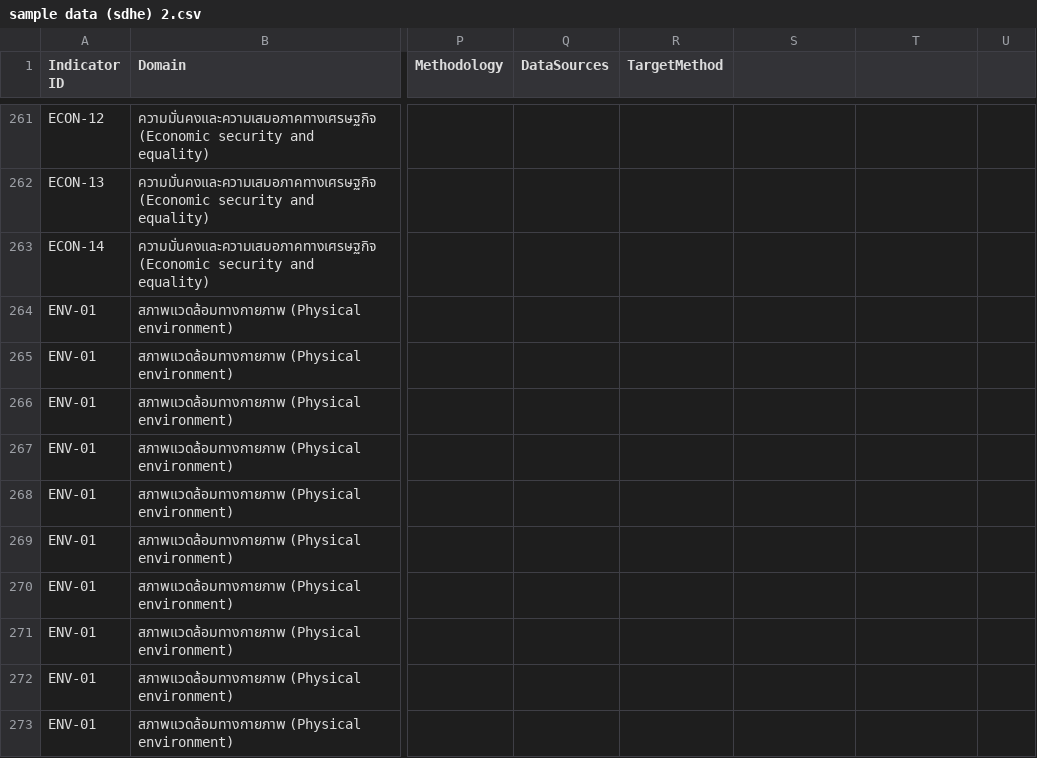
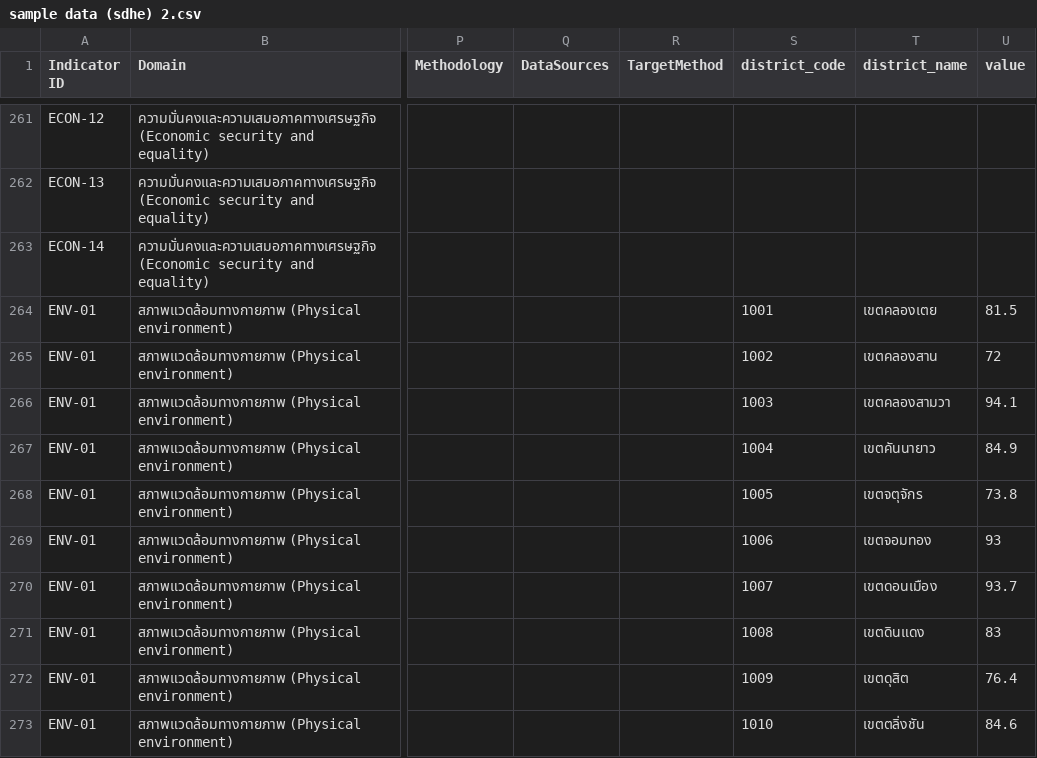
Before and after one commit to maxtwis/sdh-dashboard, a CSV file: sample data (sdhe) 2.csv, drawn as a sheet; only a part is shown, gaps mark what is left out; the diff covers the shown part only; the diff names each change by its address in the sheet, - before the commit and + after, or states it on an @@ line.

```diff
--- a/sample data (sdhe) 2.csv
+++ b/sample data (sdhe) 2.csv
-S1: (empty)
+S1: district_code
-T1: (empty)
+T1: district_name
-U1: (empty)
+U1: value
-S264 (district_code): (empty)
+S264 (district_code): 1001
-T264 (district_name): (empty)
+T264 (district_name): เขตคลองเตย
-U264 (value): (empty)
+U264 (value): 81.5
-S265 (district_code): (empty)
+S265 (district_code): 1002
-T265 (district_name): (empty)
+T265 (district_name): เขตคลองสาน
-U265 (value): (empty)
+U265 (value): 72
-S266 (district_code): (empty)
+S266 (district_code): 1003
-T266 (district_name): (empty)
+T266 (district_name): เขตคลองสามวา
-U266 (value): (empty)
+U266 (value): 94.1
-S267 (district_code): (empty)
+S267 (district_code): 1004
-T267 (district_name): (empty)
+T267 (district_name): เขตคันนายาว
-U267 (value): (empty)
+U267 (value): 84.9
-S268 (district_code): (empty)
+S268 (district_code): 1005
-T268 (district_name): (empty)
+T268 (district_name): เขตจตุจักร
-U268 (value): (empty)
+U268 (value): 73.8
-S269 (district_code): (empty)
+S269 (district_code): 1006
-T269 (district_name): (empty)
+T269 (district_name): เขตจอมทอง
-U269 (value): (empty)
+U269 (value): 93
-S270 (district_code): (empty)
+S270 (district_code): 1007
-T270 (district_name): (empty)
+T270 (district_name): เขตดอนเมือง
-U270 (value): (empty)
+U270 (value): 93.7
-S271 (district_code): (empty)
+S271 (district_code): 1008
-T271 (district_name): (empty)
+T271 (district_name): เขตดินแดง
-U271 (value): (empty)
+U271 (value): 83
-S272 (district_code): (empty)
+S272 (district_code): 1009
-T272 (district_name): (empty)
+T272 (district_name): เขตดุสิต
-U272 (value): (empty)
+U272 (value): 76.4
-S273 (district_code): (empty)
+S273 (district_code): 1010
-T273 (district_name): (empty)
+T273 (district_name): เขตตลิ่งชัน
-U273 (value): (empty)
+U273 (value): 84.6
```
Also changed, not shown: 6 edited cells elsewhere in this file, 1 other file.
